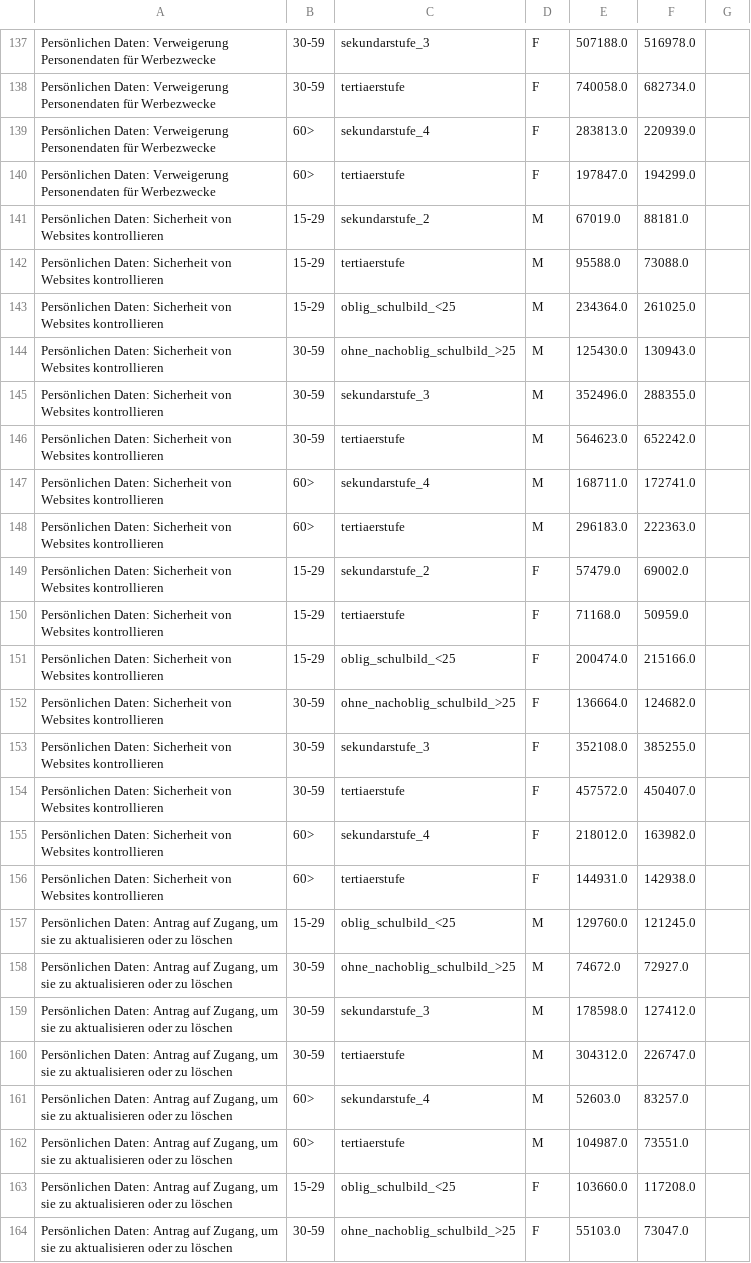
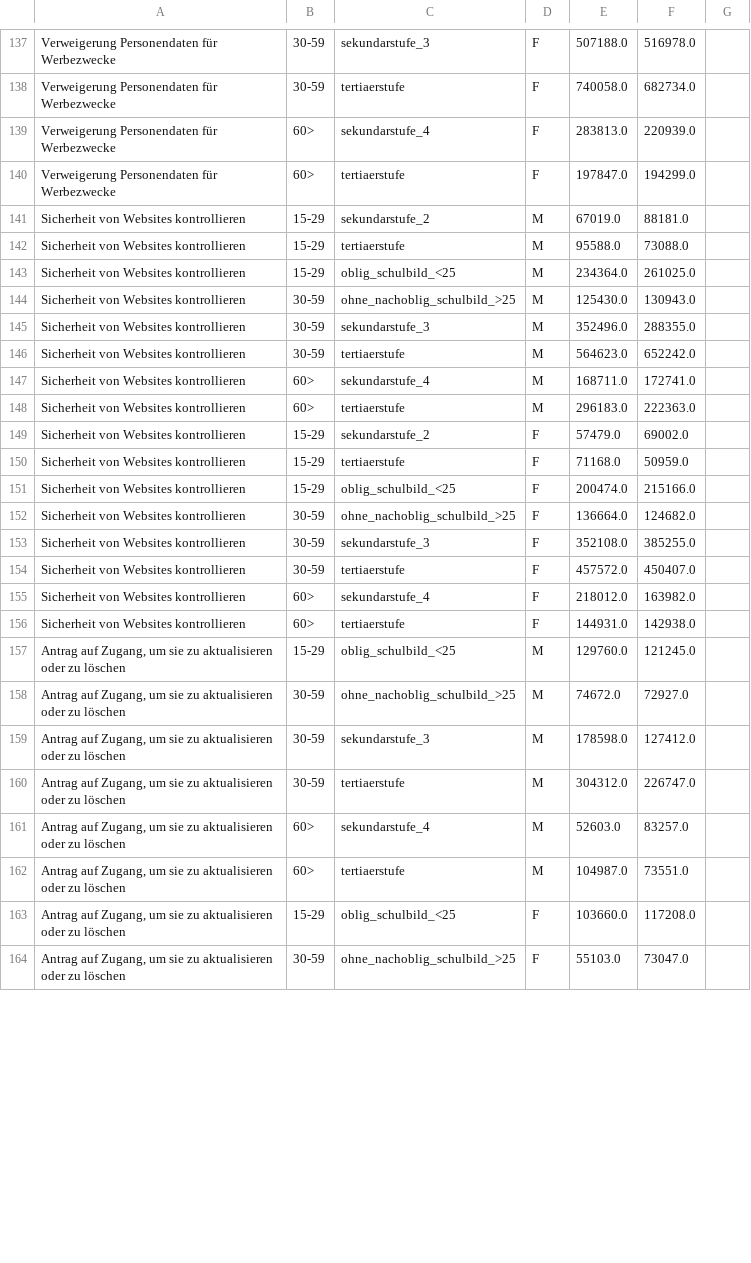
Before and after one commit to baumannf/bina_module, a CSV file: data/master/Sicherheit-Internet_CH.csv, drawn as a sheet; only a part is shown, gaps mark what is left out; the diff covers the shown part only; the diff names each change by its address in the sheet, - before the commit and + after, or states it on an @@ line.

Commit message:
Update Sicherheit-Internet_CH.csv

```diff
--- a/data/master/Sicherheit-Internet_CH.csv
+++ b/data/master/Sicherheit-Internet_CH.csv
-A137:A140: Persönlichen Daten: Verweigerung Personendaten…
+A137:A140: Verweigerung Personendaten…
-A141:A156: Persönlichen Daten: Sicherheit von…
+A141:A156: Sicherheit von…
-A157:A164: Persönlichen Daten: Antrag auf…
+A157:A164: Antrag auf…
```
Also changed, not shown: 59 edited cells elsewhere in this file.
